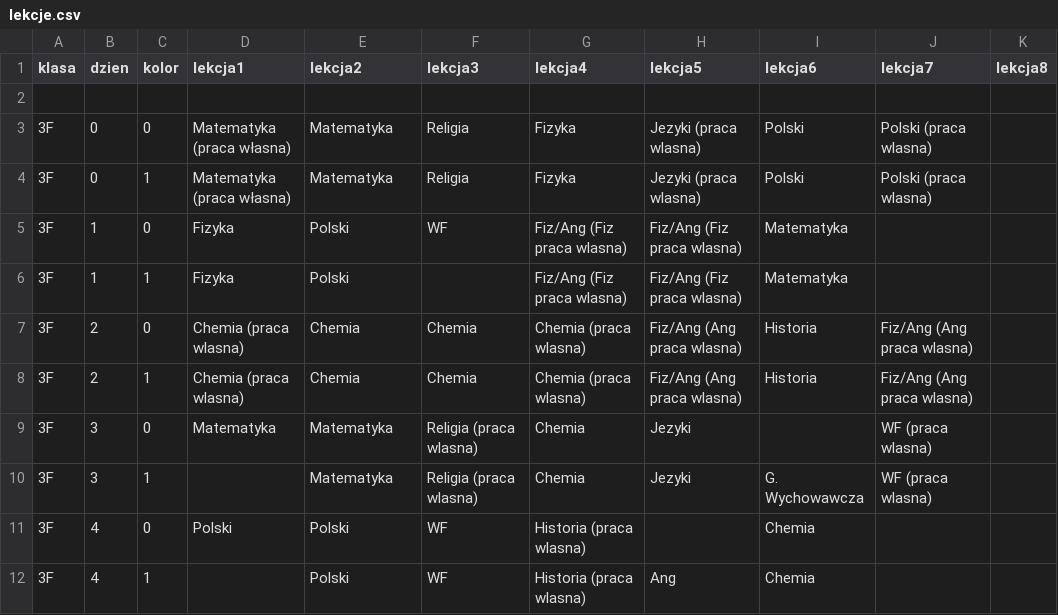
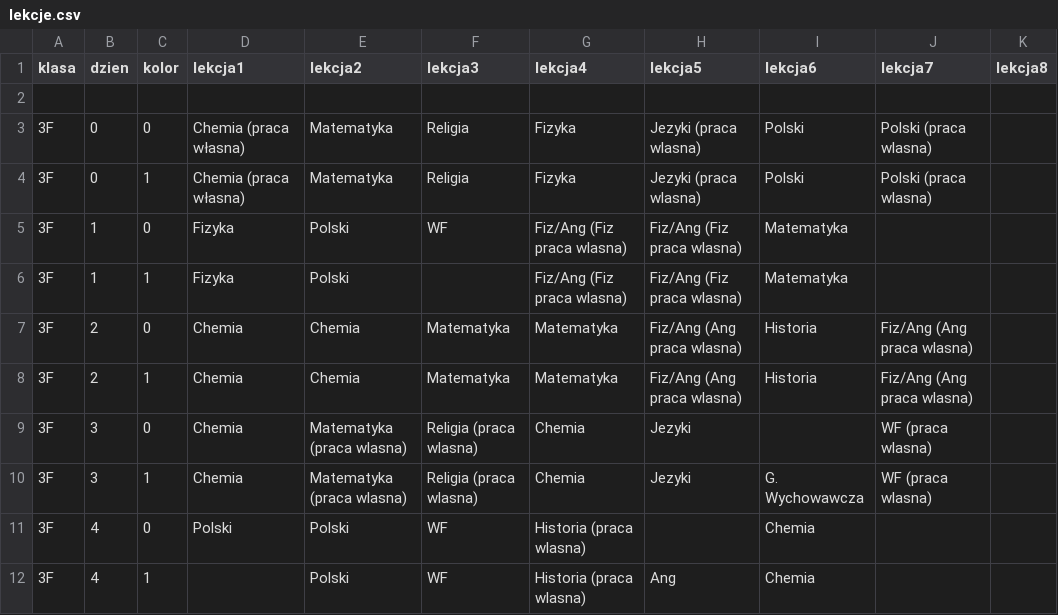
Before and after one commit to Naautiik/PlanBot, a CSV file: lekcje.csv, drawn as a sheet.

Commit message:
zmaianaplanu

```diff
--- a/lekcje.csv
+++ b/lekcje.csv
@@ -2,10 +2,10 @@ klasa,dzien,kolor,lekcja1,lekcja2,lekcja3,lekcja4,lekcja5,lekcja6,lekcja7,lekcja
 
-3F,0,0,Matematyka (praca własna),Matematyka,Religia,Fizyka,Jezyki (praca wlasna),Polski,Polski (praca wlasna),
-3F,0,1,Matematyka (praca własna),Matematyka,Religia,Fizyka,Jezyki (praca wlasna),Polski,Polski (praca wlasna),
+3F,0,0,Chemia (praca własna),Matematyka,Religia,Fizyka,Jezyki (praca wlasna),Polski,Polski (praca wlasna),
+3F,0,1,Chemia (praca własna),Matematyka,Religia,Fizyka,Jezyki (praca wlasna),Polski,Polski (praca wlasna),
 3F,1,0,Fizyka,Polski,WF,Fiz/Ang (Fiz praca wlasna),Fiz/Ang (Fiz praca wlasna),Matematyka,,
 3F,1,1,Fizyka,Polski,,Fiz/Ang (Fiz praca wlasna),Fiz/Ang (Fiz praca wlasna),Matematyka,,
-3F,2,0,Chemia (praca wlasna),Chemia,Chemia,Chemia (praca wlasna),Fiz/Ang (Ang praca wlasna),Historia,Fiz/Ang (Ang praca wlasna),
-3F,2,1,Chemia (praca wlasna),Chemia,Chemia,Chemia (praca wlasna),Fiz/Ang (Ang praca wlasna),Historia,Fiz/Ang (Ang praca wlasna),
-3F,3,0,Matematyka,Matematyka,Religia (praca wlasna),Chemia,Jezyki,,WF (praca wlasna),
-3F,3,1,,Matematyka,Religia (praca wlasna),Chemia,Jezyki,G. Wychowawcza,WF (praca wlasna),
+3F,2,0,Chemia,Chemia,Matematyka, Matematyka,Fiz/Ang (Ang praca wlasna),Historia,Fiz/Ang (Ang praca wlasna),
+3F,2,1,Chemia,Chemia,Matematyka, Matematyka,Fiz/Ang (Ang praca wlasna),Historia,Fiz/Ang (Ang praca wlasna),
+3F,3,0,Chemia,Matematyka (praca wlasna),Religia (praca wlasna),Chemia,Jezyki,,WF (praca wlasna),
+3F,3,1,Chemia,Matematyka (praca wlasna),Religia (praca wlasna),Chemia,Jezyki,G. Wychowawcza,WF (praca wlasna),
 3F,4,0,Polski,Polski,WF,Historia (praca wlasna),,Chemia,,
```
